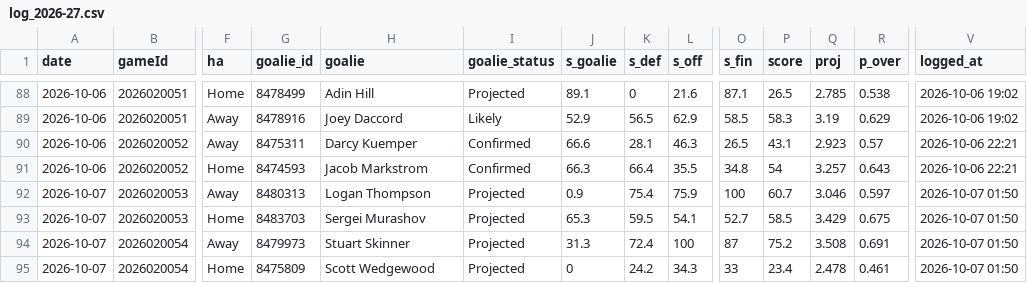
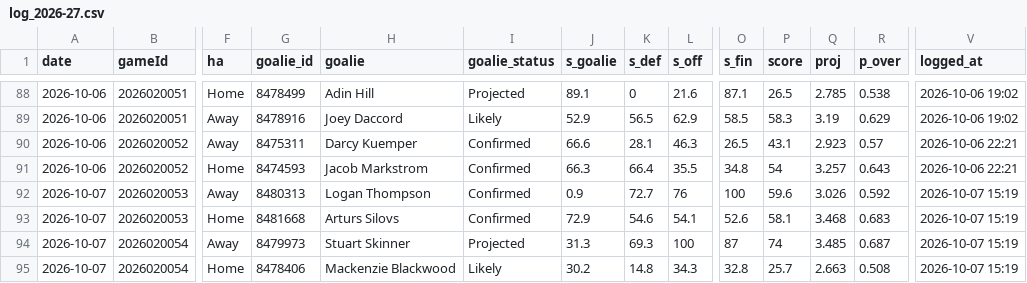
Before and after one commit to Johnbrick123/nhl-unders, a CSV file: monitor/log_2026-27.csv, drawn as a sheet; only a part is shown, gaps mark what is left out; the diff covers the shown part only; the diff names each change by its address in the sheet, - before the commit and + after, or states it on an @@ line.

```diff
--- a/monitor/log_2026-27.csv
+++ b/monitor/log_2026-27.csv
-I92:I93 (goalie_status): Projected
+I92:I93 (goalie_status): Confirmed
-K92 (s_def): 75.4
+K92 (s_def): 72.7
-L92 (s_off): 75.9
+L92 (s_off): 76
-P92 (score): 60.7
+P92 (score): 59.6
-Q92 (proj): 3.046
+Q92 (proj): 3.026
-R92 (p_over): 0.597
+R92 (p_over): 0.592
-V92:V95 (logged_at): 2026-10-07 01:50
+V92:V95 (logged_at): 2026-10-07 15:19
-G93 (goalie_id): 8483703
+G93 (goalie_id): 8481668
-H93 (goalie): Sergei Murashov
+H93 (goalie): Arturs Silovs
-J93 (s_goalie): 65.3
+J93 (s_goalie): 72.9
-K93 (s_def): 59.5
+K93 (s_def): 54.6
-O93 (s_fin): 52.7
+O93 (s_fin): 52.6
-P93 (score): 58.5
+P93 (score): 58.1
-Q93 (proj): 3.429
+Q93 (proj): 3.468
-R93 (p_over): 0.675
+R93 (p_over): 0.683
-K94 (s_def): 72.4
+K94 (s_def): 69.3
-P94 (score): 75.2
+P94 (score): 74
-Q94 (proj): 3.508
+Q94 (proj): 3.485
-R94 (p_over): 0.691
+R94 (p_over): 0.687
-G95 (goalie_id): 8475809
+G95 (goalie_id): 8478406
-H95 (goalie): Scott Wedgewood
+H95 (goalie): Mackenzie Blackwood
-I95 (goalie_status): Projected
+I95 (goalie_status): Likely
-J95 (s_goalie): 0
+J95 (s_goalie): 30.2
-K95 (s_def): 24.2
+K95 (s_def): 14.8
-O95 (s_fin): 33
+O95 (s_fin): 32.8
-P95 (score): 23.4
+P95 (score): 25.7
-Q95 (proj): 2.478
+Q95 (proj): 2.663
-R95 (p_over): 0.461
+R95 (p_over): 0.508
```
Also changed, not shown: 13 edited cells elsewhere in this file, 4 other files.
